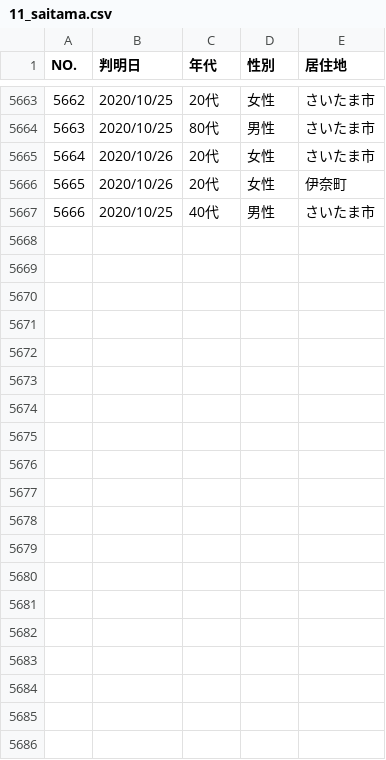
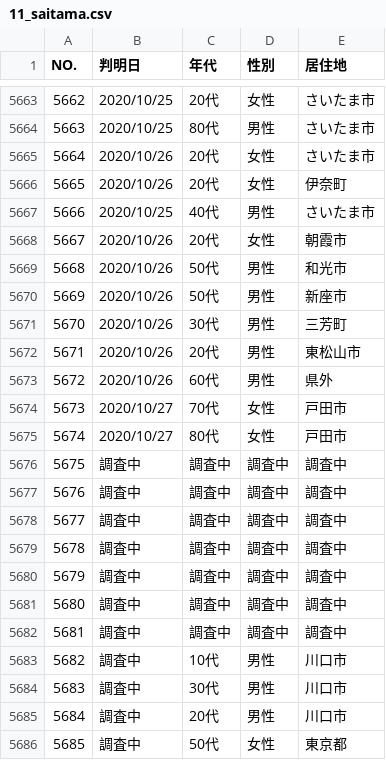
Before and after one commit to CalicoKater/covid-19, a CSV file: work/11_saitama.csv, drawn as a sheet; only a part is shown, gaps mark what is left out; the diff covers the shown part only.

```diff
--- a/work/11_saitama.csv
+++ b/work/11_saitama.csv
@@ -5667 +5667,20 @@ NO.,判明日,年代,性別,居住地
 5666,2020/10/25,40代,男性,さいたま市
+5667,2020/10/26,20代,女性,朝霞市
+5668,2020/10/26,50代,男性,和光市
+5669,2020/10/26,50代,男性,新座市
+5670,2020/10/26,30代,男性,三芳町
+5671,2020/10/26,20代,男性,東松山市
+5672,2020/10/26,60代,男性,県外
+5673,2020/10/27,70代,女性,戸田市
+5674,2020/10/27,80代,女性,戸田市
+5675,調査中,調査中,調査中,調査中
+5676,調査中,調査中,調査中,調査中
+5677,調査中,調査中,調査中,調査中
+5678,調査中,調査中,調査中,調査中
+5679,調査中,調査中,調査中,調査中
+5680,調査中,調査中,調査中,調査中
+5681,調査中,調査中,調査中,調査中
+5682,調査中,10代,男性,川口市
+5683,調査中,30代,男性,川口市
+5684,調査中,20代,男性,川口市
+5685,調査中,50代,女性,東京都
```
Also changed, not shown: 17 added rows and 2 edited cells elsewhere in this file, work/11_saitama3.csv, 2 other files.
